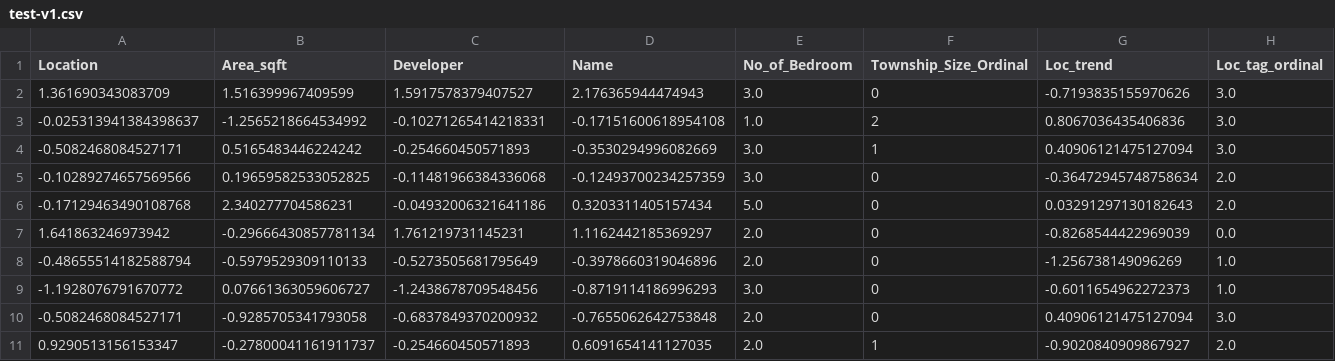
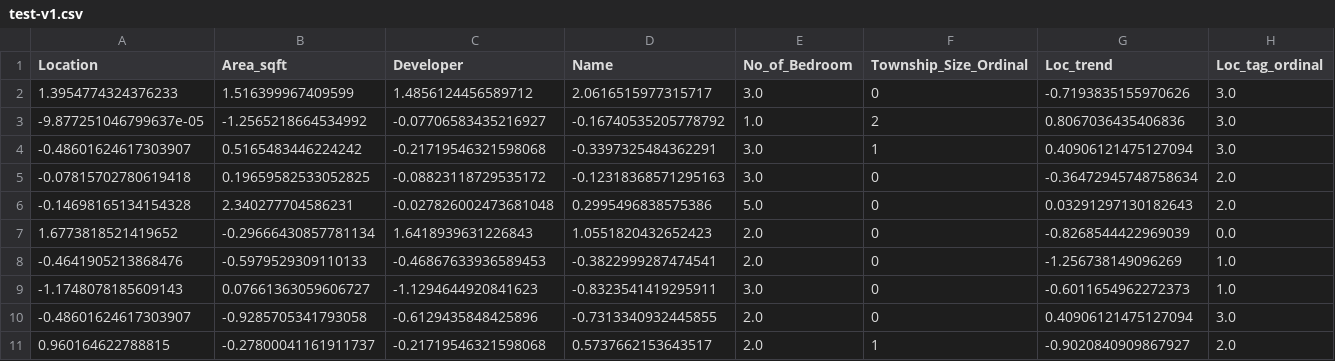
Before and after one commit to shriadke/PuneHousePricePrediction, a CSV file: artifacts/data_transformation/data/test-v1.csv, drawn as a sheet; only a part is shown; the diff covers the shown part only; the diff names each change by its address in the sheet, - before the commit and + after, or states it on an @@ line.

```diff
--- a/artifacts/data_transformation/data/test-v1.csv
+++ b/artifacts/data_transformation/data/test-v1.csv
-A2 (Location): 1.361690343083709
+A2 (Location): 1.3954774324376233
-C2 (Developer): 1.5917578379407527
+C2 (Developer): 1.4856124456589712
-D2 (Name): 2.176365944474943
+D2 (Name): 2.0616515977315717
-A3 (Location): -0.025313941384398637
+A3 (Location): -9.877251046799637e-05
-C3 (Developer): -0.10271265414218331
+C3 (Developer): -0.07706583435216927
-D3 (Name): -0.17151600618954108
+D3 (Name): -0.16740535205778792
-A4 (Location): -0.5082468084527171
+A4 (Location): -0.48601624617303907
-C4 (Developer): -0.254660450571893
+C4 (Developer): -0.21719546321598068
-D4 (Name): -0.3530294996082669
+D4 (Name): -0.3397325484362291
-A5 (Location): -0.10289274657569566
+A5 (Location): -0.07815702780619418
-C5 (Developer): -0.11481966384336068
+C5 (Developer): -0.08823118729535172
-D5 (Name): -0.12493700234257359
+D5 (Name): -0.12318368571295163
-A6 (Location): -0.17129463490108768
+A6 (Location): -0.14698165134154328
-C6 (Developer): -0.04932006321641186
+C6 (Developer): -0.027826002473681048
-D6 (Name): 0.3203311405157434
+D6 (Name): 0.2995496838575386
-A7 (Location): 1.641863246973942
+A7 (Location): 1.6773818521419652
-C7 (Developer): 1.761219731145231
+C7 (Developer): 1.6418939631226843
-D7 (Name): 1.1162442185369297
+D7 (Name): 1.0551820432652423
-A8 (Location): -0.48655514182588794
+A8 (Location): -0.4641905213868476
-C8 (Developer): -0.5273505681795649
+C8 (Developer): -0.46867633936589453
-D8 (Name): -0.3978660319046896
+D8 (Name): -0.3822999287474541
-A9 (Location): -1.1928076791670772
+A9 (Location): -1.1748078185609143
-C9 (Developer): -1.2438678709548456
+C9 (Developer): -1.1294644920841623
-D9 (Name): -0.8719114186996293
+D9 (Name): -0.8323541419295911
-A10 (Location): -0.5082468084527171
+A10 (Location): -0.48601624617303907
-C10 (Developer): -0.6837849370200932
+C10 (Developer): -0.6129435848425896
-D10 (Name): -0.7655062642753848
+D10 (Name): -0.7313340932445855
-A11 (Location): 0.9290513156153347
+A11 (Location): 0.960164622788815
-C11 (Developer): -0.254660450571893
+C11 (Developer): -0.21719546321598068
-D11 (Name): 0.6091654141127035
+D11 (Name): 0.5737662153643517
```
Also changed, not shown: 90 edited cells elsewhere in this file, artifacts/data_transformation/data/train-v1.csv, 8 other files.
